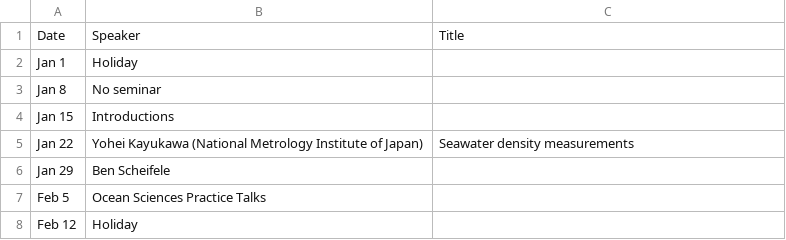
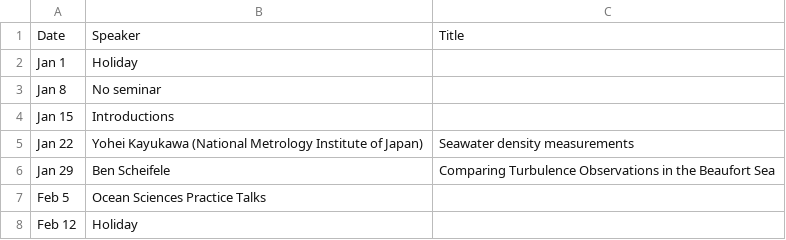
Before and after one commit to danielrobb/phys-ocgy-seminars, a CSV file: schedule.csv, drawn as a sheet; only a part is shown.

```diff
--- a/schedule.csv
+++ b/schedule.csv
@@ -5,3 +5,3 @@ Jan 15, Introductions,
 Jan 22, Yohei Kayukawa (National Metrology Institute of Japan), Seawater density measurements
-Jan 29, Ben Scheifele,
+Jan 29, Ben Scheifele, Comparing Turbulence Observations in the Beaufort Sea
 Feb 5, Ocean Sciences Practice Talks,
```
Also changed, not shown: 2 other files.
